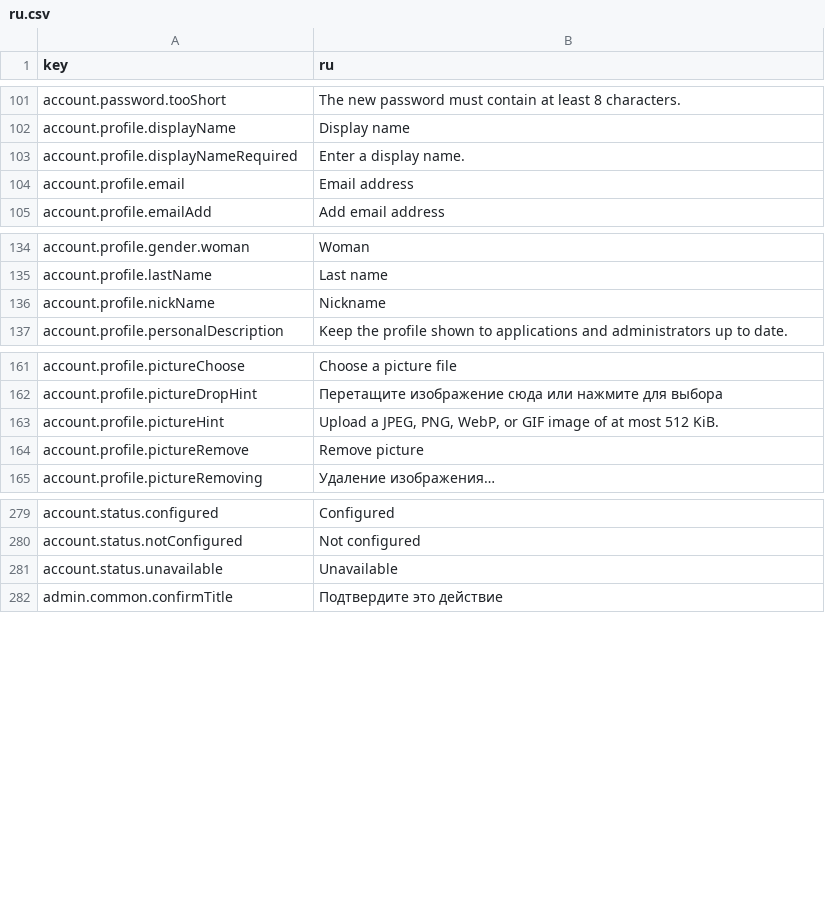
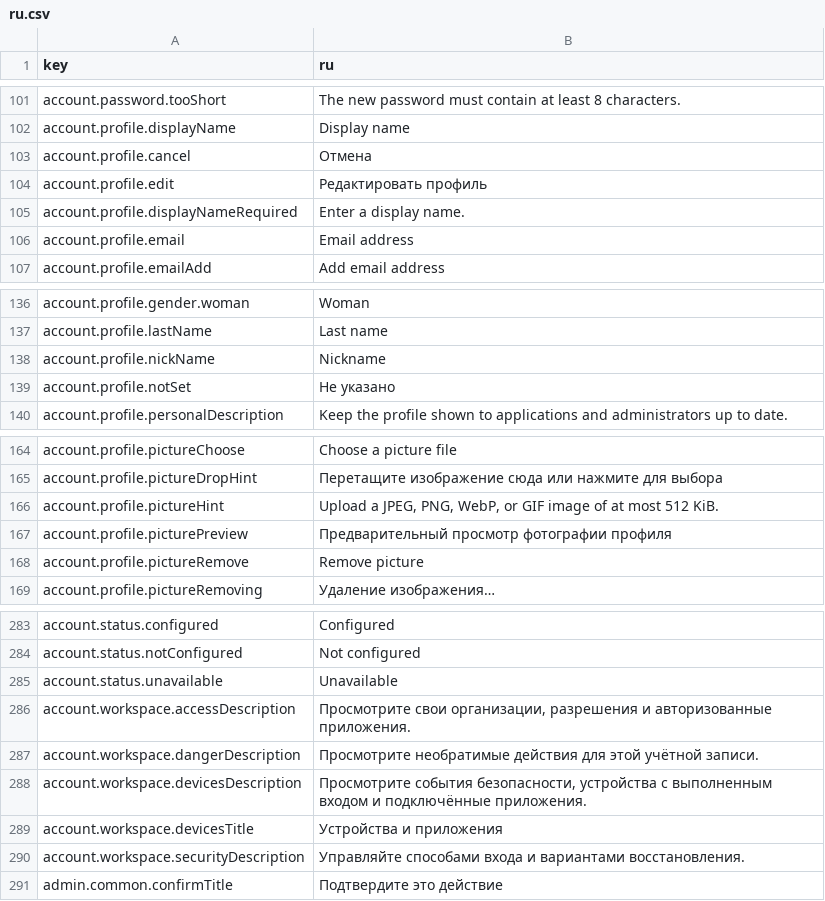
Before and after one commit to david1gp/authworks, a CSV file: public/i18n/ru.csv, drawn as a sheet; only a part is shown, gaps mark what is left out.

Commit message:
feat(account): add overview and staged profile dialogs

```diff
--- a/public/i18n/ru.csv
+++ b/public/i18n/ru.csv
@@ -102,2 +102,4 @@ account.password.tooShort,The new password must contain at least 8 characters.
 account.profile.displayName,Display name
+account.profile.cancel,Отмена
+account.profile.edit,Редактировать профиль
 account.profile.displayNameRequired,Enter a display name.
@@ -136,2 +138,3 @@ account.profile.lastName,Last name
 account.profile.nickName,Nickname
+account.profile.notSet,Не указано
 account.profile.personalDescription,Keep the profile shown to applications and administrators up to date.
@@ -163,2 +166,3 @@ account.profile.pictureDropHint,Перетащите изображение сю
 account.profile.pictureHint,"Upload a JPEG, PNG, WebP, or GIF image of at most 512 KiB."
+account.profile.picturePreview,Предварительный просмотр фотографии профиля
 account.profile.pictureRemove,Remove picture
@@ -281,2 +285,7 @@ account.status.notConfigured,Not configured
 account.status.unavailable,Unavailable
+account.workspace.accessDescription,"Просмотрите свои организации, разрешения и авторизованные приложения."
+account.workspace.dangerDescription,Просмотрите необратимые действия для этой учётной записи.
+account.workspace.devicesDescription,"Просмотрите события безопасности, устройства с выполненным входом и подключённые приложения."
+account.workspace.devicesTitle,Устройства и приложения
+account.workspace.securityDescription,Управляйте способами входа и вариантами восстановления.
 admin.common.confirmTitle,Подтвердите это действие
```
Also changed, not shown: public/i18n/ar.csv, public/i18n/es.csv, 36 other files.
